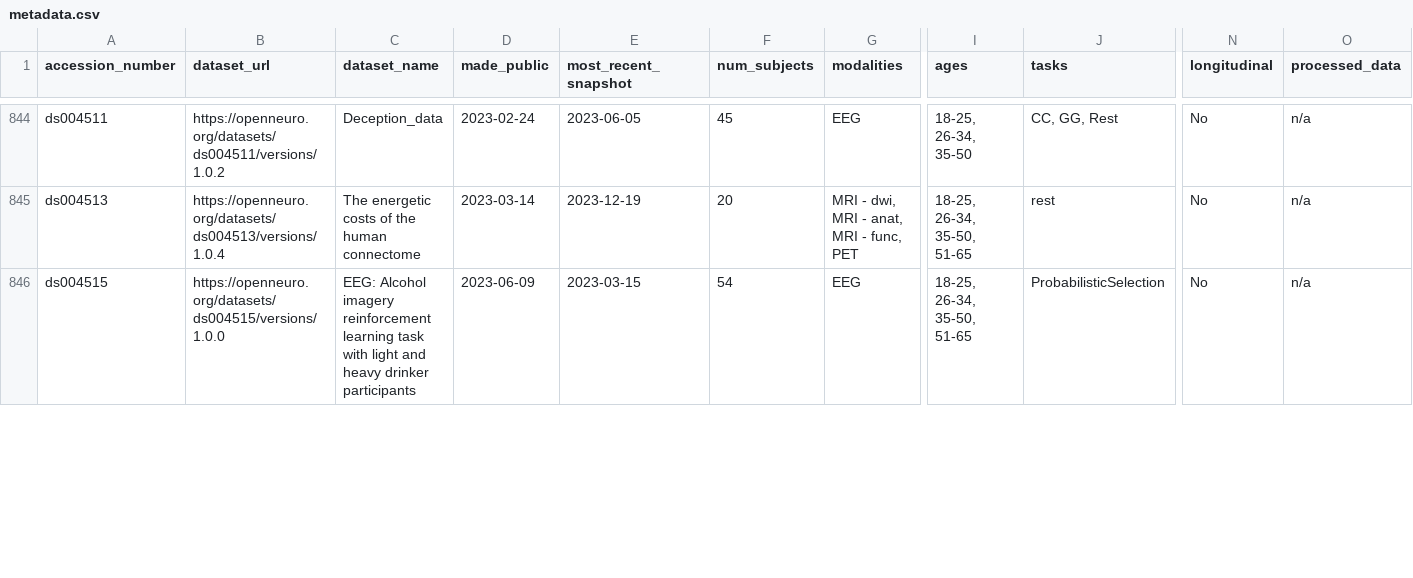
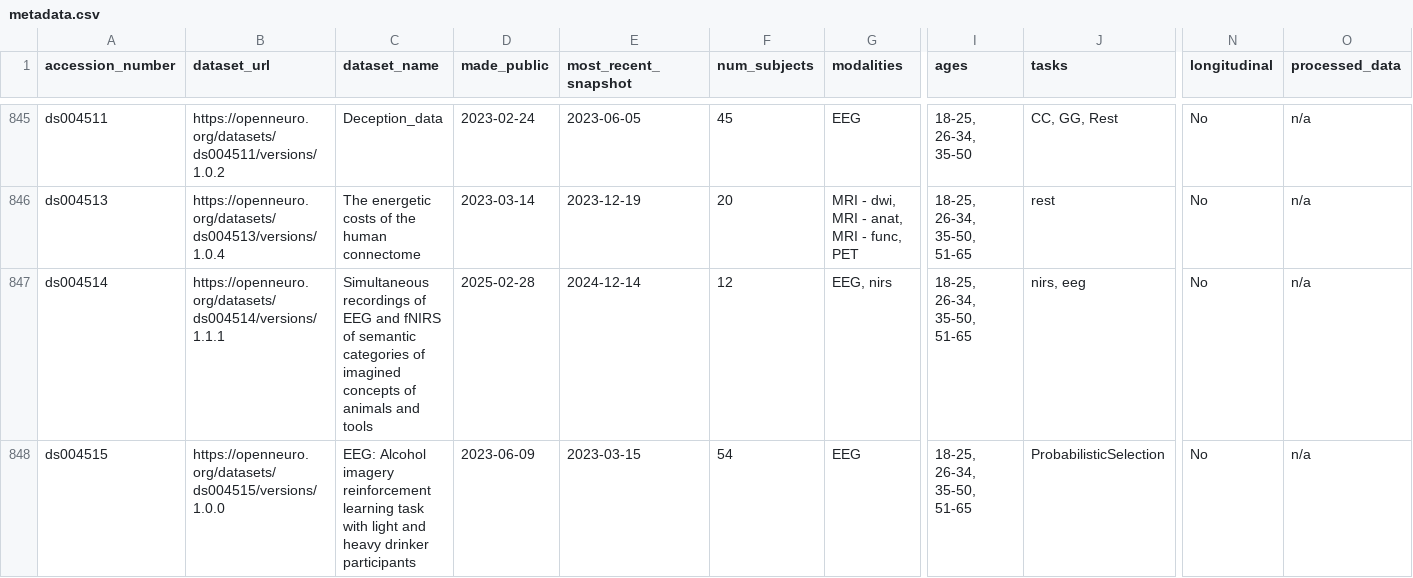
Before and after one commit to jbwexler/openneuro_metadata, a CSV file: metadata.csv, drawn as a sheet; only a part is shown, gaps mark what is left out; rows hold the shown columns only; the diff covers the shown part only; the diff names each change by its address in the sheet, - before the commit and + after, or states it on an @@ line.

Commit message:
Automatic update via github workflow

```diff
--- a/metadata.csv
+++ b/metadata.csv
+row 847: ds004514 | https://openneuro.org/datasets/ds004514/versions/1.1.1 | Simultaneous recordings of EEG and fNIRS of semantic categories of imagined concepts of animals and tools | 2025-02-28 | 2024-12-14 | 12 | EEG, nirs | 18-25, 26-34, 35-50, 51-65 | nirs, eeg | No | n/a
```
Also changed, not shown: 4 added rows and 32 edited cells elsewhere in this file.
